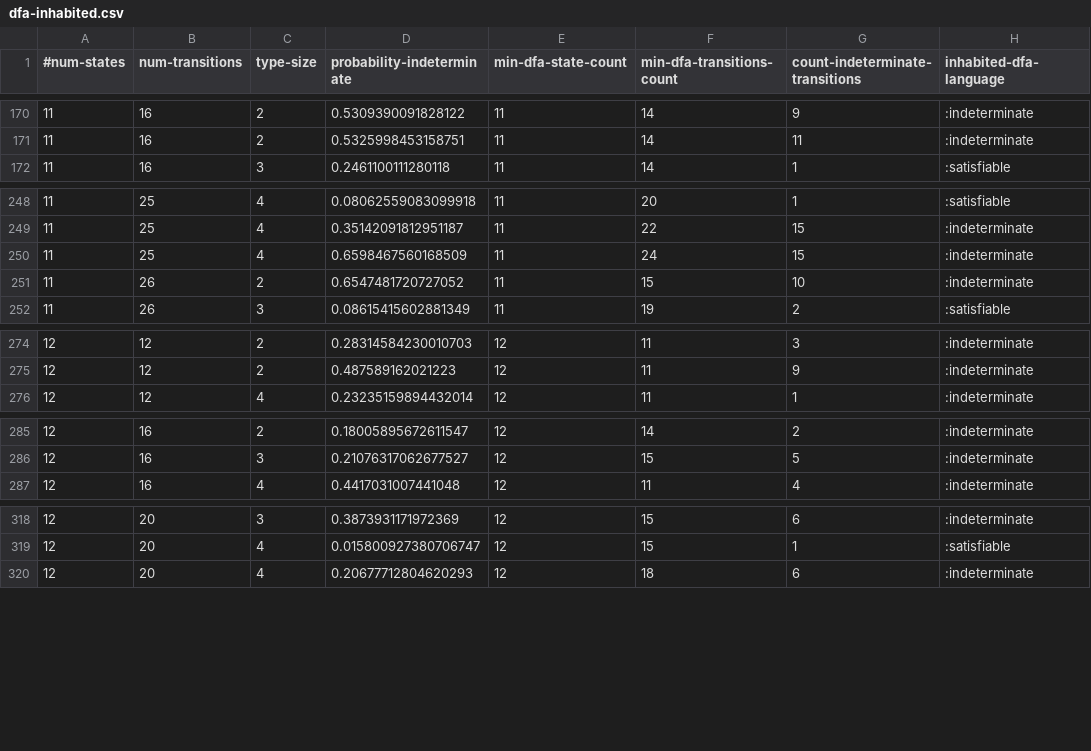
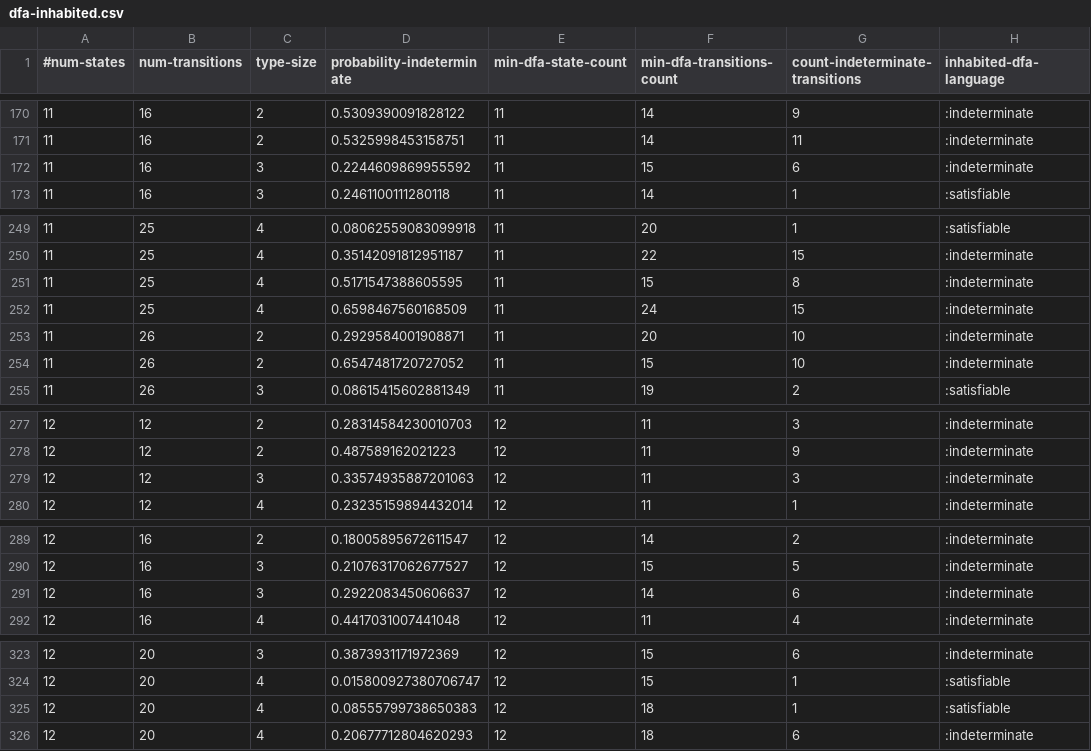
Before and after one commit to jimka2001/clojure-rte, a CSV file: resources/statistics/dfa-inhabited.csv, drawn as a sheet; only a part is shown, gaps mark what is left out; the diff covers the shown part only; the diff names each change by its address in the sheet, - before the commit and + after, or states it on an @@ line.

```diff
--- a/resources/statistics/dfa-inhabited.csv
+++ b/resources/statistics/dfa-inhabited.csv
+row 172: 11 | 16 | 3 | 0.2244609869955592 | 11 | 15 | 6 | :indeterminate
+row 251: 11 | 25 | 4 | 0.5171547388605595 | 11 | 15 | 8 | :indeterminate
+row 253: 11 | 26 | 2 | 0.2929584001908871 | 11 | 20 | 10 | :indeterminate
+row 279: 12 | 12 | 3 | 0.33574935887201063 | 12 | 11 | 3 | :indeterminate
+row 291: 12 | 16 | 3 | 0.2922083450606637 | 12 | 14 | 6 | :indeterminate
+row 325: 12 | 20 | 4 | 0.08555799738650383 | 12 | 18 | 1 | :satisfiable
```
Also changed, not shown: 7 added rows elsewhere in this file, resources/statistics/dfa-subset.csv, 2 other files.
